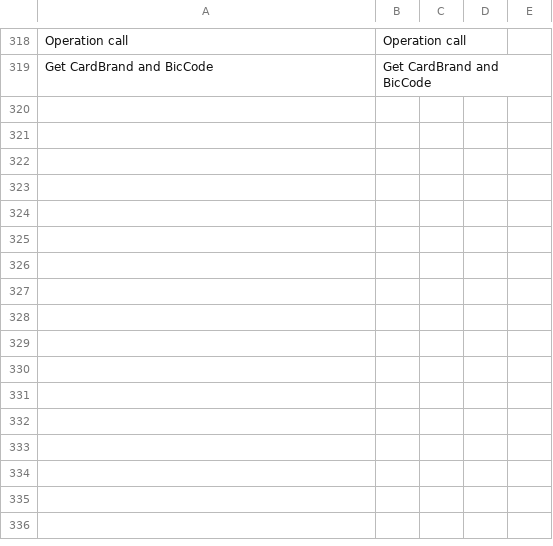
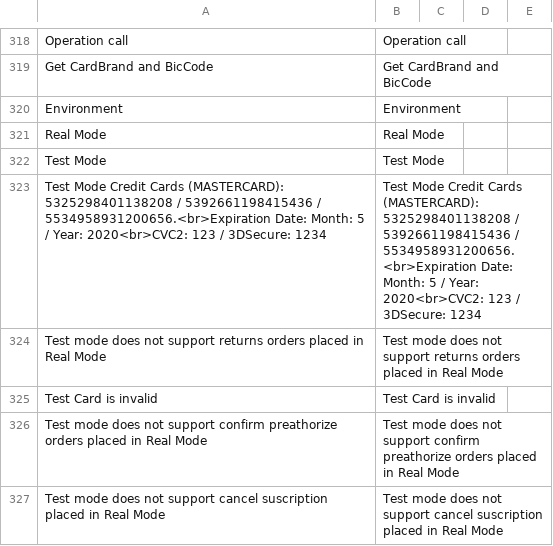
Before and after one commit to PAYCOMET/magento, a CSV file: app/locale/en_US/Mage_PayTpvCom.csv, drawn as a sheet; only a part is shown, gaps mark what is left out; the diff names each change by its address in the sheet, - before the commit and + after, or states it on an @@ line.

```diff
--- a/app/locale/en_US/Mage_PayTpvCom.csv
+++ b/app/locale/en_US/Mage_PayTpvCom.csv
+row 320: Environment | Environment
+row 321: Real Mode | Real Mode
+row 322: Test Mode | Test Mode
+row 323: Test Mode Credit Cards (MASTERCARD): 5325298401138208 / 5392661198415436 / 5534958931200656.<br>Expiration Date: Month: 5 / Year: 2020<br>CVC2: 123 / 3DSecure: 1234 | Test Mode Credit Cards (MASTERCARD): 5325298401138208 / 5392661198415436 / 5534958931200656.<br>Expiration Date: Month: 5 / Year: 2020<br>CVC2: 123 / 3DSecure: 1234
+row 324: Test mode does not support returns orders placed in Real Mode | Test mode does not support returns orders placed in Real Mode
+row 325: Test Card is invalid | Test Card is invalid
+row 326: Test mode does not support confirm preathorize orders placed in Real Mode | Test mode does not support confirm preathorize orders placed in Real Mode
+row 327: Test mode does not support cancel suscription placed in Real Mode | Test mode does not support cancel suscription placed in Real Mode
```
Also changed, not shown: app/locale/es_ES/Mage_PayTpvCom.csv, 21 other files.
